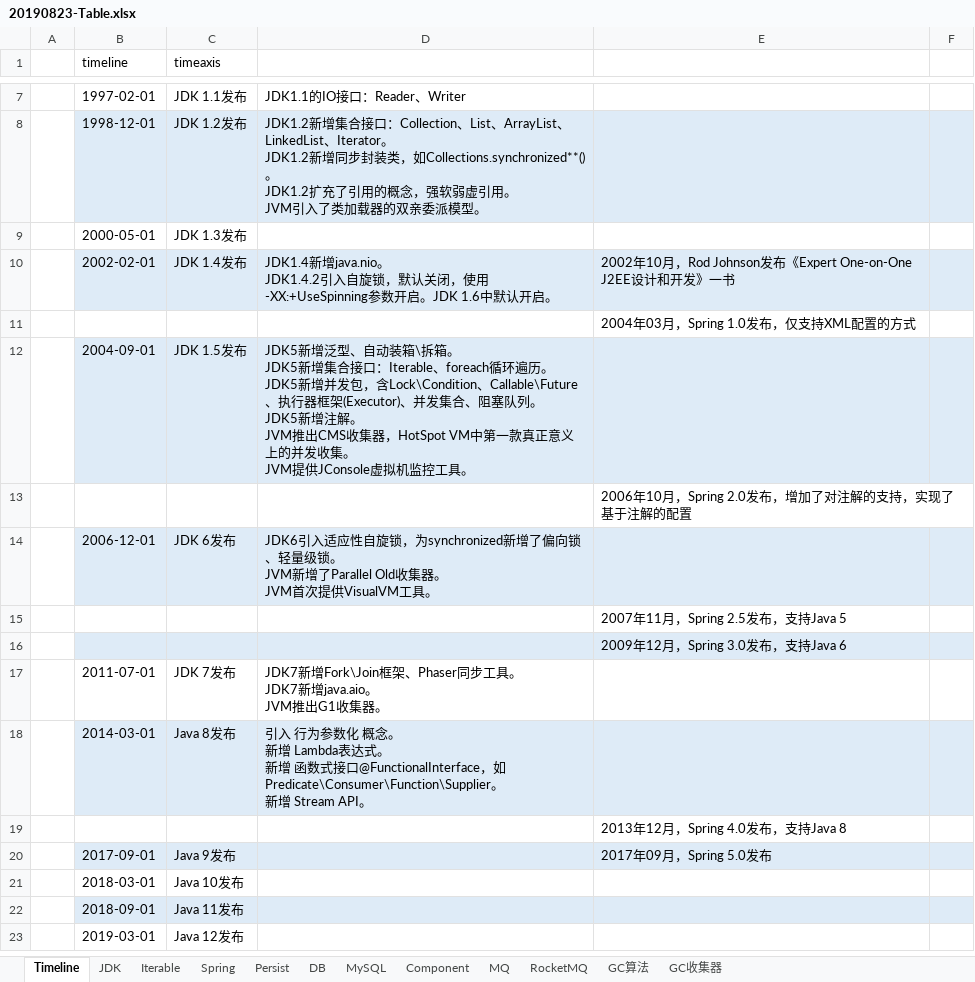
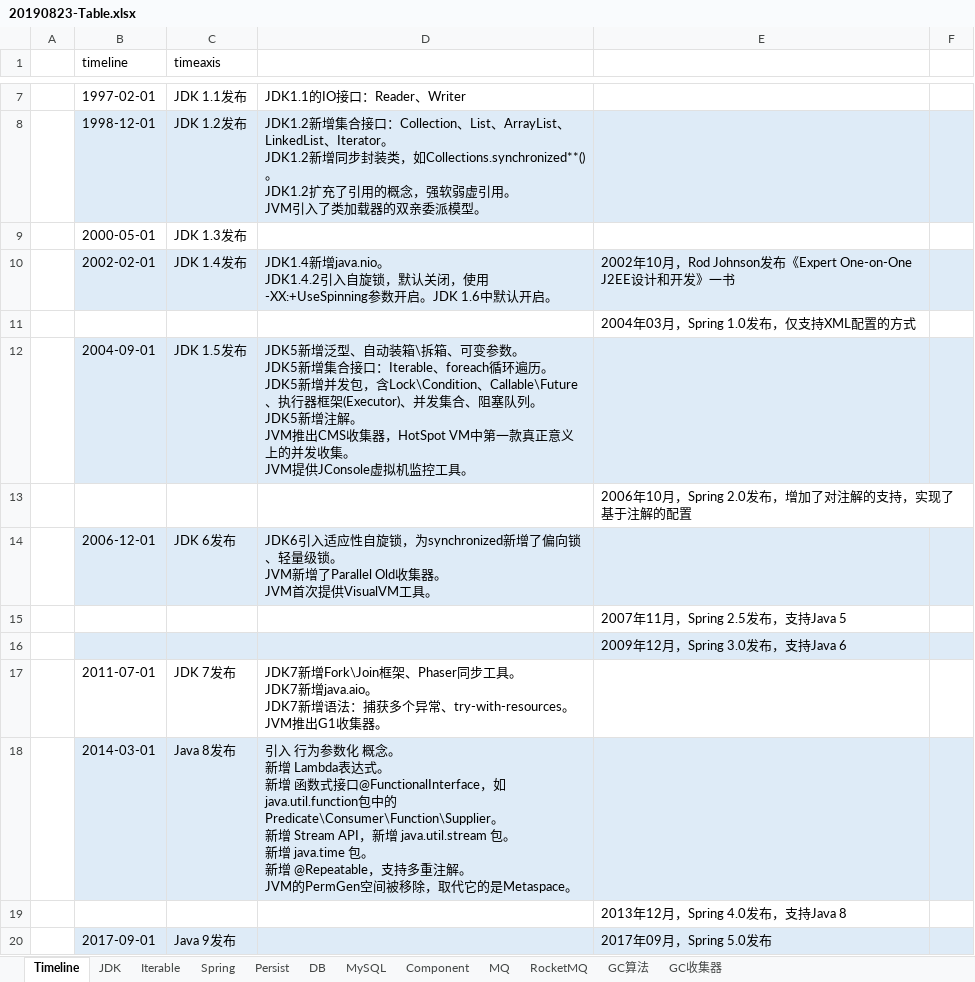
Before and after one commit to xiongc169/20110905-JavaProject, an Excel workbook: JavaProject/tech/20190823-Table.xlsx, sheet Timeline, drawn as a sheet; only a part is shown, gaps mark what is left out; the shorter side is filled out with more unchanged rows; values as stored, in another font and other column widths than the file's, no borders; conditional formats not drawn; ↵ is a line break in a cell; the diff names each change by its address in the sheet, - before the commit and + after, or states it on an @@ line.

Commit message:
java8

```diff
--- a/JavaProject/tech/20190823-Table.xlsx (sheet Timeline)
+++ b/JavaProject/tech/20190823-Table.xlsx (sheet Timeline)
-D12: …箱\拆箱。 ↵ JDK5新…
+D12: …箱\拆箱、可变参数。 ↵ JDK5新…
-D17: …增java.aio。 ↵ JVM推出G1…
+D17: …增java.aio。 ↵ JDK7新增语法：捕获多个异常、try-with-resources。 ↵ JVM推出G1…
-D18: …，如Predicate\Consumer\Function\Supplier。 ↵ 新增 Stream API。
+D18: …，如java.util.function包中的Predicate\Consumer\Function\Supplier。 ↵ 新增 Stream API，新增 java.util.stream 包。 ↵ 新增 java.time 包。 ↵ 新增 @Repeatable，支持多重注解。 ↵ JVM的PermGen空间被移除，取代它的是Metaspace。
```
Also changed, not shown: 22 other files.
